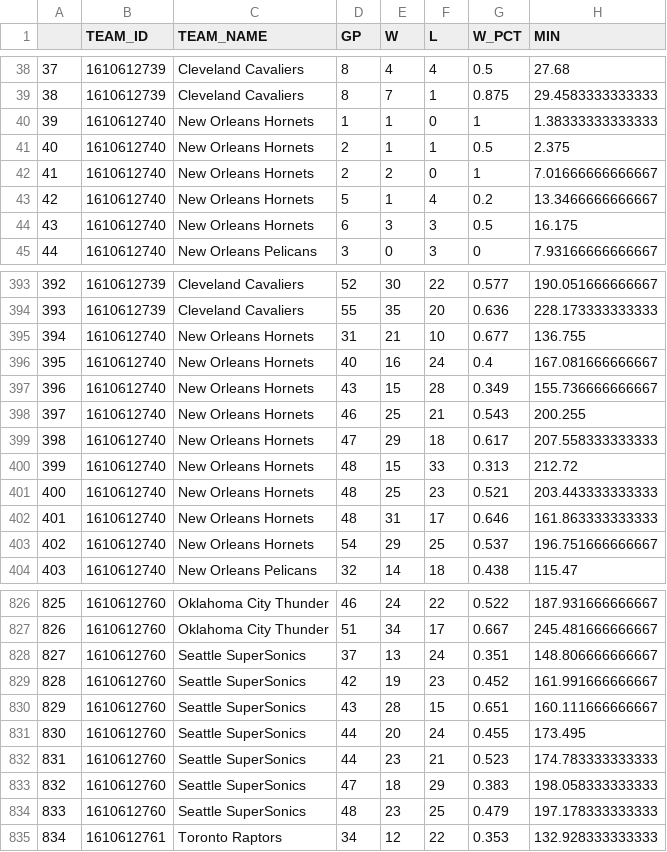
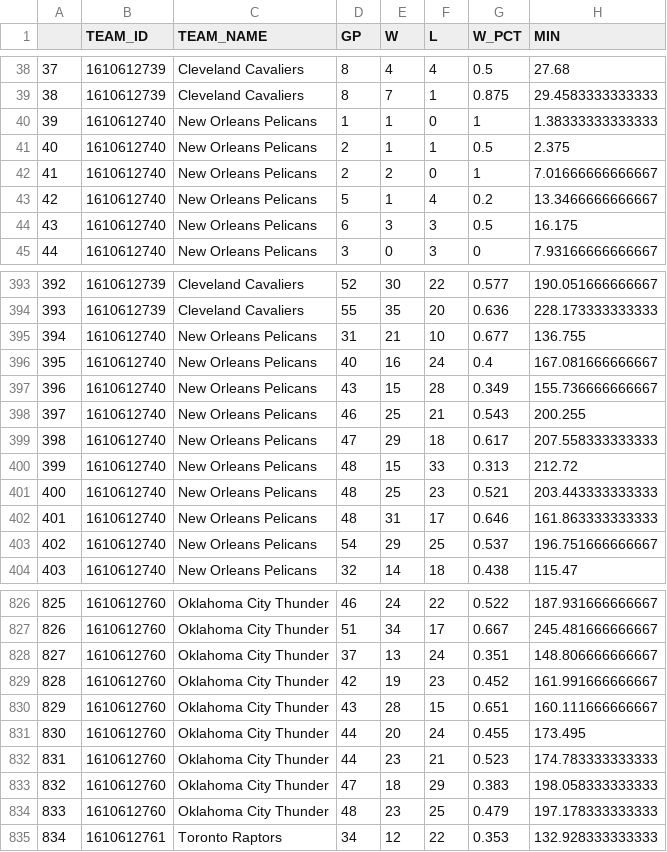
Before and after one commit to moham6839/Data607_Final_Project, a CSV file: Team_Clutch_Data.csv, drawn as a sheet; only a part is shown, gaps mark what is left out; the diff covers the shown part only; the diff names each change by its address in the sheet, - before the commit and + after, or states it on an @@ line.

Commit message:
merged other teams

```diff
--- a/Team_Clutch_Data.csv
+++ b/Team_Clutch_Data.csv
-C40:C44 (TEAM_NAME): New Orleans Hornets
+C40:C44 (TEAM_NAME): New Orleans Pelicans
-C395:C403 (TEAM_NAME): New Orleans Hornets
+C395:C403 (TEAM_NAME): New Orleans Pelicans
-C828:C834 (TEAM_NAME): Seattle SuperSonics
+C828:C834 (TEAM_NAME): Oklahoma City Thunder
```
Also changed, not shown: 4 edited cells elsewhere in this file, 1 other file.
